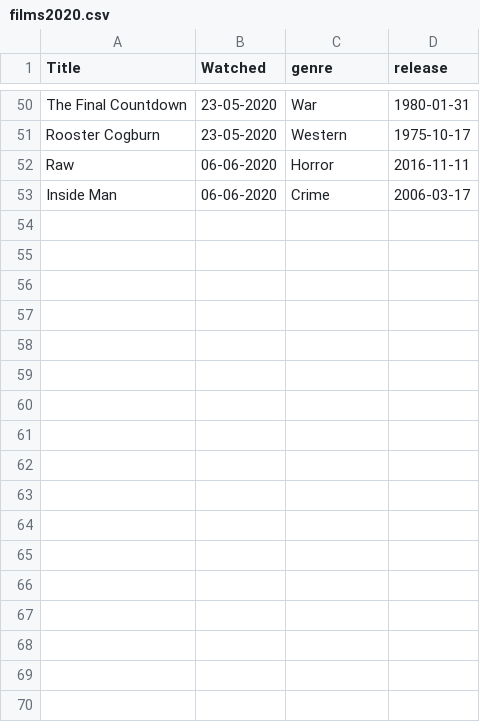
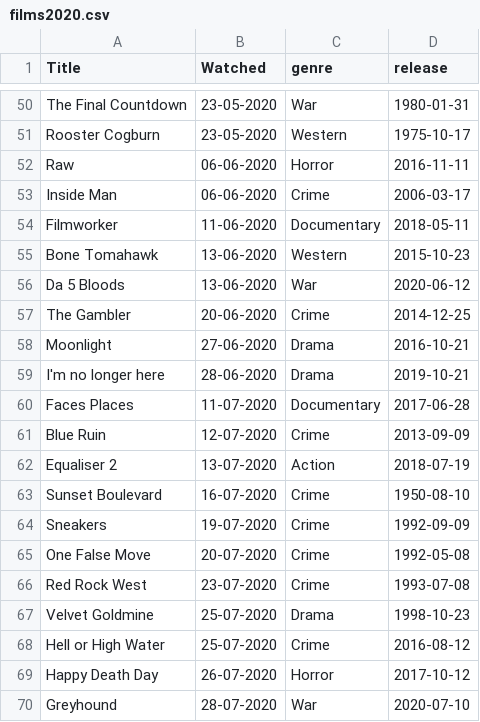
Before and after one commit to kjmears/kjmears.github.io, a CSV file: _data/films2020.csv, drawn as a sheet; only a part is shown, gaps mark what is left out; the diff names each change by its address in the sheet, - before the commit and + after, or states it on an @@ line.

Commit message:
Update films2020.csv

```diff
--- a/_data/films2020.csv
+++ b/_data/films2020.csv
+row 54: Filmworker | 11-06-2020 | Documentary | 2018-05-11
+row 55: Bone Tomahawk | 13-06-2020 | Western | 2015-10-23
+row 56: Da 5 Bloods | 13-06-2020 | War | 2020-06-12
+row 57: The Gambler | 20-06-2020 | Crime | 2014-12-25
+row 58: Moonlight | 27-06-2020 | Drama | 2016-10-21
+row 59: I'm no longer here | 28-06-2020 | Drama | 2019-10-21
+row 60: Faces Places | 11-07-2020 | Documentary | 2017-06-28
+row 61: Blue Ruin | 12-07-2020 | Crime | 2013-09-09
+row 62: Equaliser 2 | 13-07-2020 | Action | 2018-07-19
+row 63: Sunset Boulevard | 16-07-2020 | Crime | 1950-08-10
+row 64: Sneakers | 19-07-2020 | Crime | 1992-09-09
+row 65: One False Move | 20-07-2020 | Crime | 1992-05-08
+row 66: Red Rock West | 23-07-2020 | Crime | 1993-07-08
+row 67: Velvet Goldmine | 25-07-2020 | Drama | 1998-10-23
+row 68: Hell or High Water | 25-07-2020 | Crime | 2016-08-12
+row 69: Happy Death Day | 26-07-2020 | Horror | 2017-10-12
+row 70: Greyhound | 28-07-2020 | War | 2020-07-10
```
